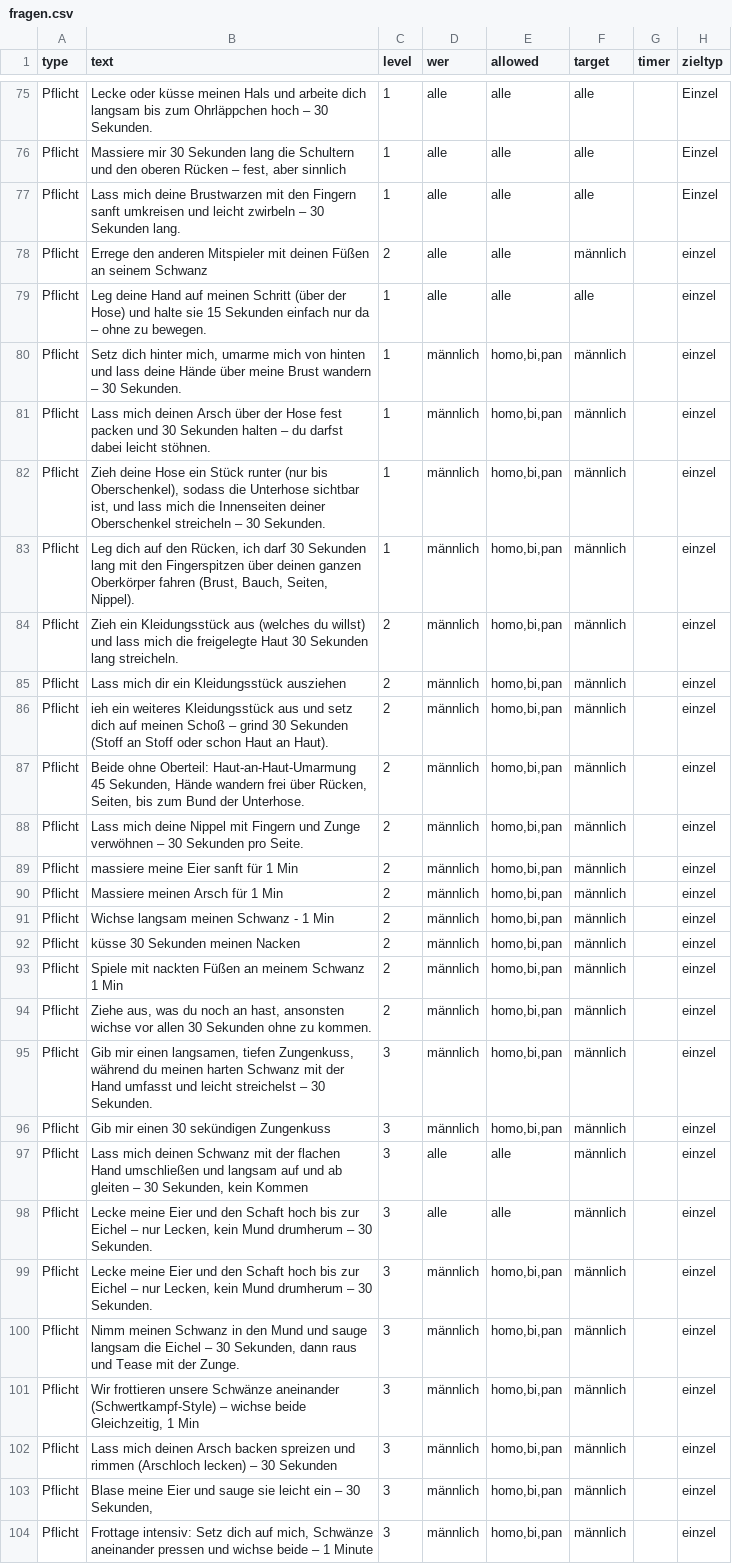
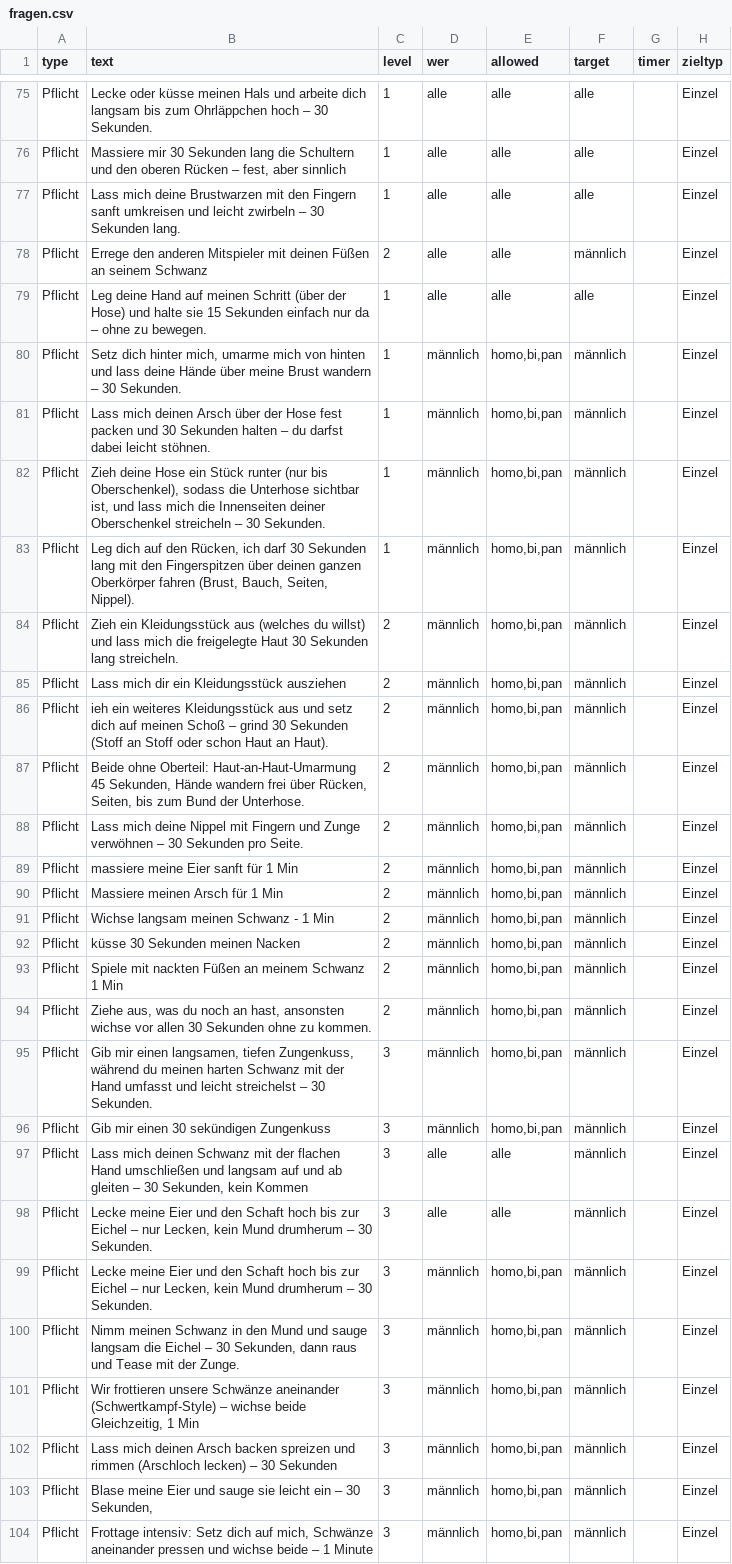
Before and after one commit to DifferentMV/WoP, a CSV file: fragen.csv, drawn as a sheet; only a part is shown, gaps mark what is left out; the diff covers the shown part only; the diff names each change by its address in the sheet, - before the commit and + after, or states it on an @@ line.

```diff
--- a/fragen.csv
+++ b/fragen.csv
-H78:H104 (zieltyp): einzel
+H78:H104 (zieltyp): Einzel
```
Also changed, not shown: 101 edited cells elsewhere in this file.
